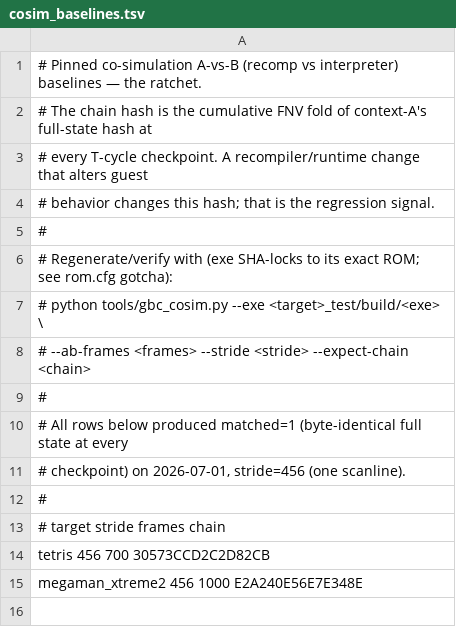
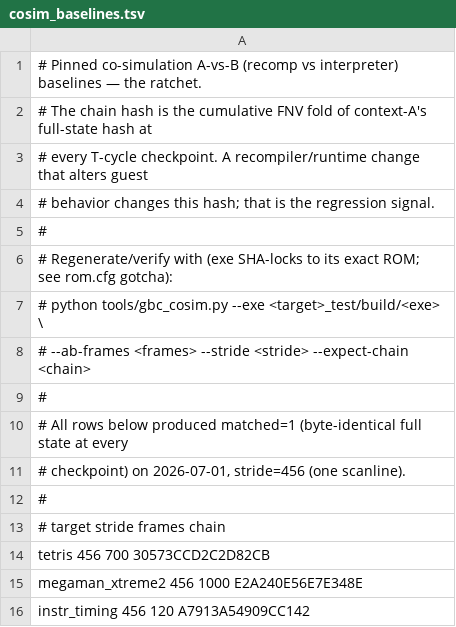
Before and after one commit to mstan/gbrecompiled, a TSV file: tools/cosim_baselines.tsv, drawn as a sheet.

```diff
--- a/tools/cosim_baselines.tsv
+++ b/tools/cosim_baselines.tsv
@@ -15 +15,2 @@ tetris          456     700     30573CCD2C2D82CB
 megaman_xtreme2 456     1000    E2A240E56E7E348E
+instr_timing    456     120     A7913A54909CC142
```
Also changed, not shown: 1 other file.
